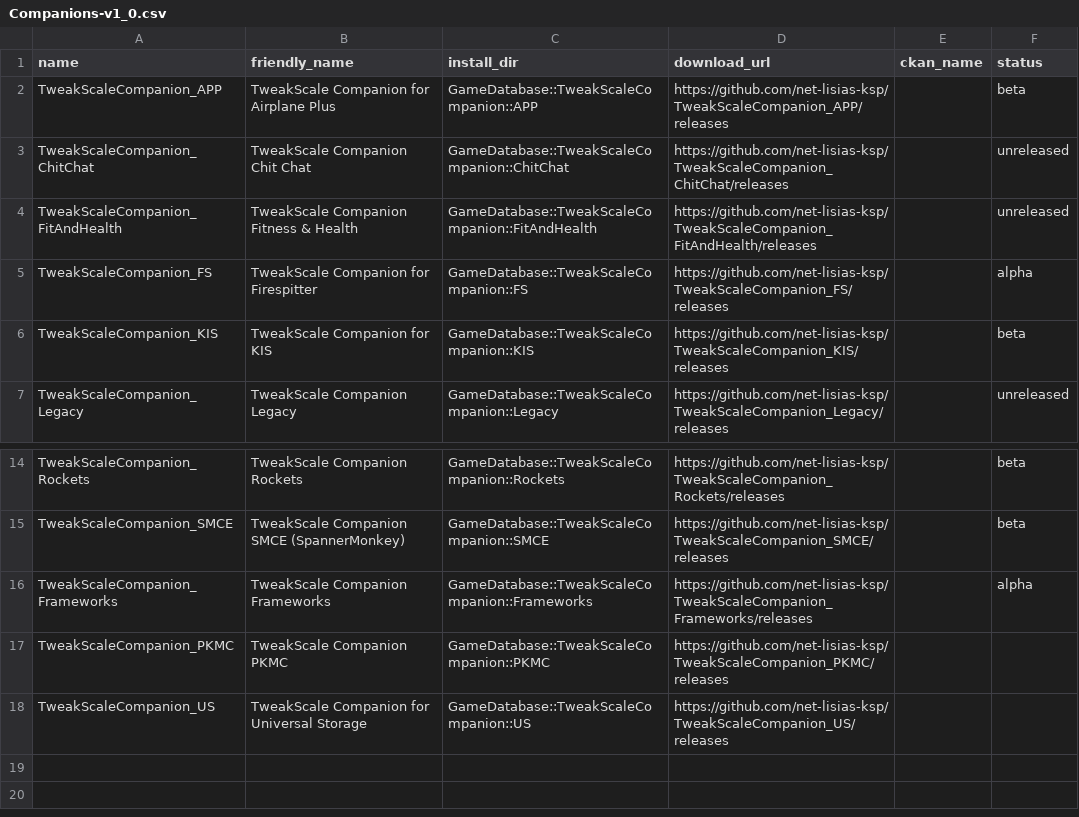
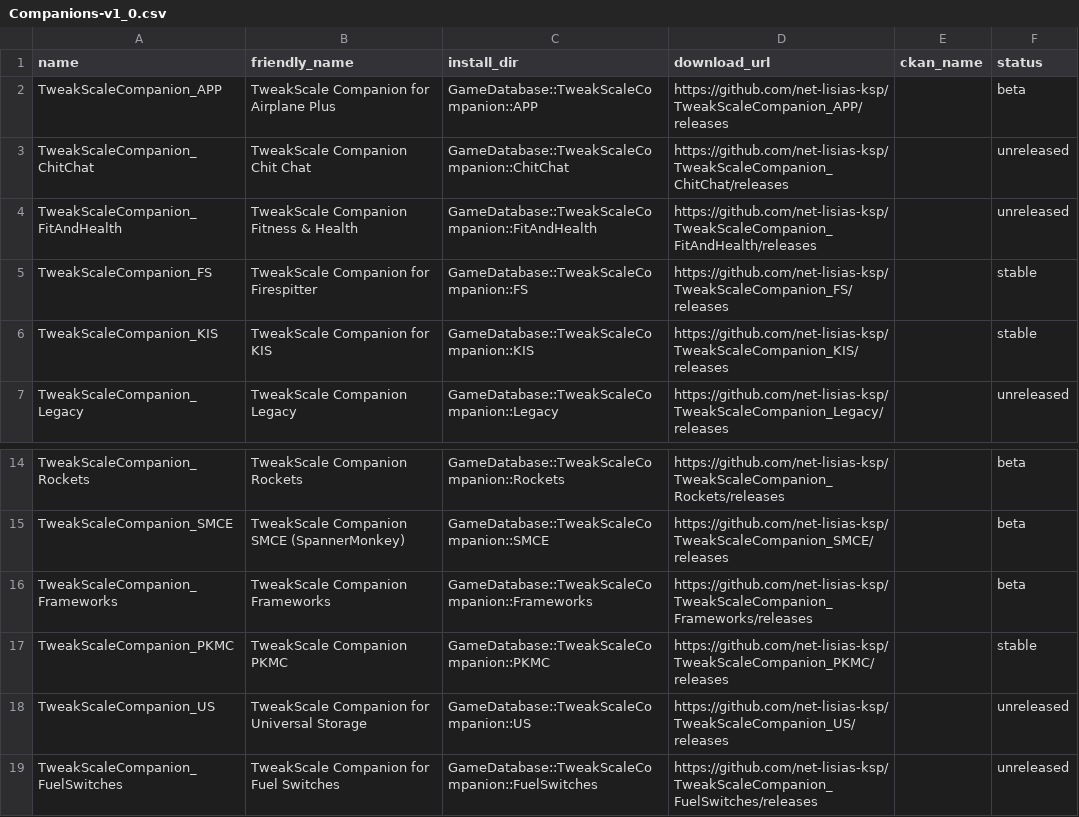
Before and after one commit to TweakScale/TweakScale, a CSV file: GameData/TweakScale/Plugins/PluginData/Companions-v1_0.csv, drawn as a sheet; only a part is shown, gaps mark what is left out.

Commit message:
Reasonably decent Companion Checks implementation. (finally)

```diff
--- a/GameData/TweakScale/Plugins/PluginData/Companions-v1_0.csv
+++ b/GameData/TweakScale/Plugins/PluginData/Companions-v1_0.csv
@@ -4,4 +4,4 @@ TweakScaleCompanion_ChitChat	TweakScale Companion Chit Chat	GameDatabase::TweakS
 TweakScaleCompanion_FitAndHealth	TweakScale Companion Fitness & Health	GameDatabase::TweakScaleCompanion::FitAndHealth	https://github.com/net-lisias-ksp/TweakScaleCompanion_FitAndHealth/releases		unreleased
-TweakScaleCompanion_FS	TweakScale Companion for Firespitter	GameDatabase::TweakScaleCompanion::FS	https://github.com/net-lisias-ksp/TweakScaleCompanion_FS/releases		alpha
-TweakScaleCompanion_KIS	TweakScale Companion for KIS	GameDatabase::TweakScaleCompanion::KIS	https://github.com/net-lisias-ksp/TweakScaleCompanion_KIS/releases		beta
+TweakScaleCompanion_FS	TweakScale Companion for Firespitter	GameDatabase::TweakScaleCompanion::FS	https://github.com/net-lisias-ksp/TweakScaleCompanion_FS/releases		stable
+TweakScaleCompanion_KIS	TweakScale Companion for KIS	GameDatabase::TweakScaleCompanion::KIS	https://github.com/net-lisias-ksp/TweakScaleCompanion_KIS/releases		stable
 TweakScaleCompanion_Legacy	TweakScale Companion Legacy	GameDatabase::TweakScaleCompanion::Legacy	https://github.com/net-lisias-ksp/TweakScaleCompanion_Legacy/releases		unreleased
@@ -15,4 +15,5 @@ TweakScaleCompanion_Rockets	TweakScale Companion Rockets	GameDatabase::TweakScal
 TweakScaleCompanion_SMCE	TweakScale Companion SMCE (SpannerMonkey)	GameDatabase::TweakScaleCompanion::SMCE	https://github.com/net-lisias-ksp/TweakScaleCompanion_SMCE/releases		beta
-TweakScaleCompanion_Frameworks	TweakScale Companion Frameworks	GameDatabase::TweakScaleCompanion::Frameworks	https://github.com/net-lisias-ksp/TweakScaleCompanion_Frameworks/releases		alpha
-TweakScaleCompanion_PKMC	TweakScale Companion PKMC	GameDatabase::TweakScaleCompanion::PKMC	https://github.com/net-lisias-ksp/TweakScaleCompanion_PKMC/releases
-TweakScaleCompanion_US	TweakScale Companion for Universal Storage	GameDatabase::TweakScaleCompanion::US	https://github.com/net-lisias-ksp/TweakScaleCompanion_US/releases
+TweakScaleCompanion_Frameworks	TweakScale Companion Frameworks	GameDatabase::TweakScaleCompanion::Frameworks	https://github.com/net-lisias-ksp/TweakScaleCompanion_Frameworks/releases		beta
+TweakScaleCompanion_PKMC	TweakScale Companion PKMC	GameDatabase::TweakScaleCompanion::PKMC	https://github.com/net-lisias-ksp/TweakScaleCompanion_PKMC/releases		stable
+TweakScaleCompanion_US	TweakScale Companion for Universal Storage	GameDatabase::TweakScaleCompanion::US	https://github.com/net-lisias-ksp/TweakScaleCompanion_US/releases		unreleased
+TweakScaleCompanion_FuelSwitches	TweakScale Companion for Fuel Switches	GameDatabase::TweakScaleCompanion::FuelSwitches	https://github.com/net-lisias-ksp/TweakScaleCompanion_FuelSwitches/releases		unreleased
```
Also changed, not shown: 15 other files.
